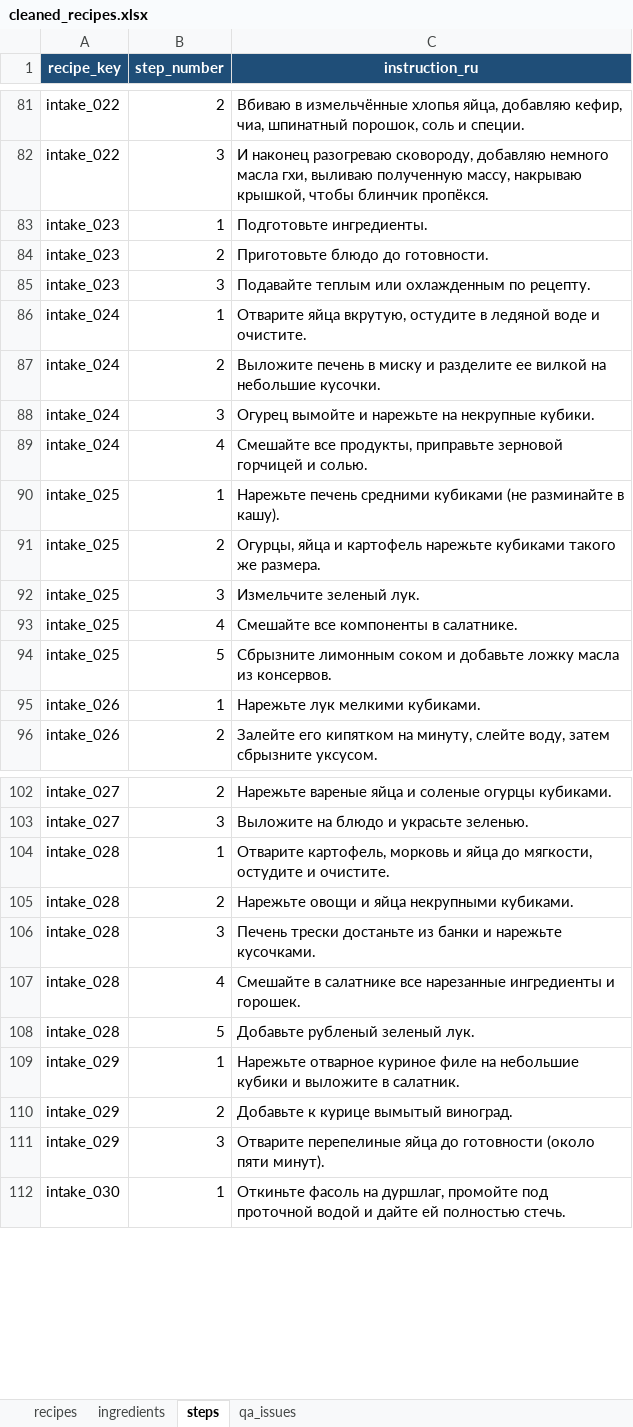
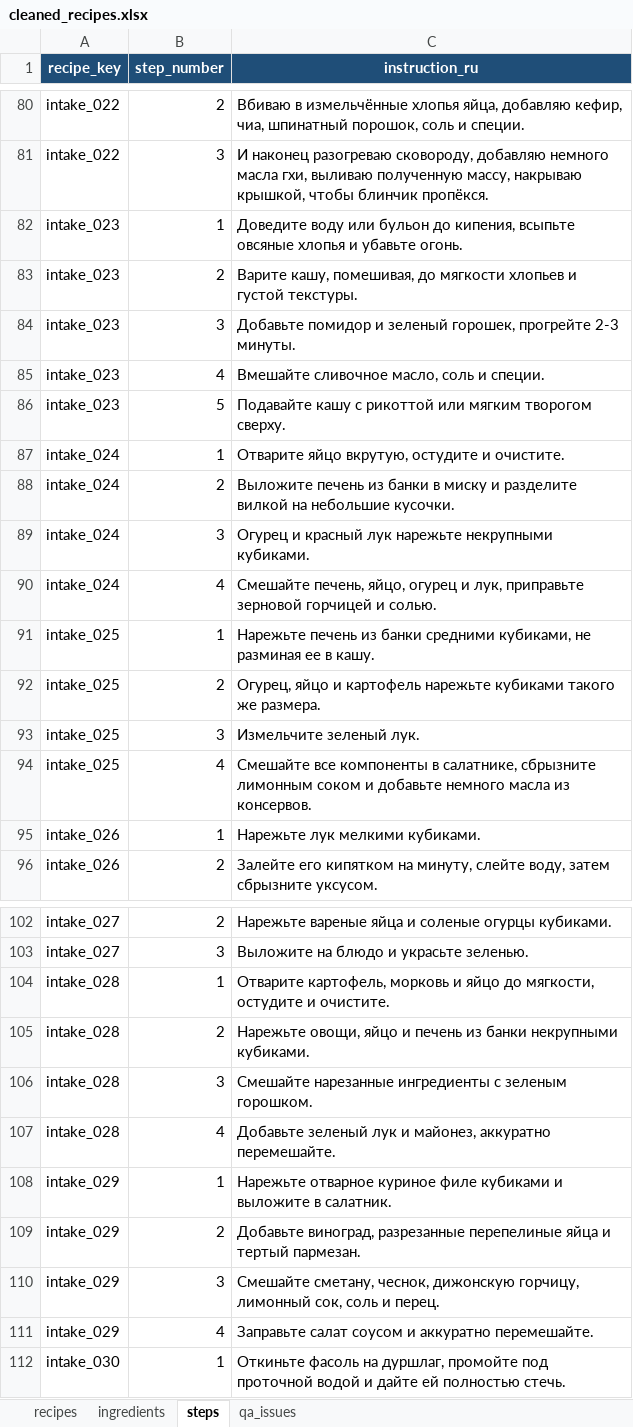
Before and after one commit to nikapivovarova-web/diet-bot, an Excel workbook: tmp/recipe_intake/cleaned_recipes.xlsx, sheet steps, drawn as a sheet; only a part is shown, gaps mark what is left out; values as stored, in another font and other column widths than the file's, no borders; table styles not drawn; removed rows and columns are numbered as before the commit, all else as after; the diff covers the shown part only; the diff names each change by its address in the sheet, - before the commit and + after, or states it on an @@ line.

```diff
--- a/tmp/recipe_intake/cleaned_recipes.xlsx (sheet steps)
+++ b/tmp/recipe_intake/cleaned_recipes.xlsx (sheet steps)
-C82 (instruction_ru): Подготовьте ингредиенты.
+C82 (instruction_ru): Доведите воду или бульон до кипения, всыпьте овсяные хлопья и убавьте огонь.
-C83 (instruction_ru): Приготовьте блюдо до готовности.
+C83 (instruction_ru): Варите кашу, помешивая, до мягкости хлопьев и густой текстуры.
-C84 (instruction_ru): Подавайте теплым или охлажденным по рецепту.
+C84 (instruction_ru): Добавьте помидор и зеленый горошек, прогрейте 2-3 минуты.
+row 85: intake_023 | 4 | Вмешайте сливочное масло, соль и специи.
+row 86: intake_023 | 5 | Подавайте кашу с рикоттой или мягким творогом сверху.
-C87 (instruction_ru): Отварите яйца вкрутую, остудите в ледяной воде и очистите.
+C87 (instruction_ru): Отварите яйцо вкрутую, остудите и очистите.
-C88 (instruction_ru): Выложите печень в миску и разделите ее вилкой на…
+C88 (instruction_ru): Выложите печень из банки в миску и разделите вилкой на…
-C89 (instruction_ru): Огурец вымойте и нарежьте на некрупные кубики.
+C89 (instruction_ru): Огурец и красный лук нарежьте некрупными кубиками.
-C90 (instruction_ru): Смешайте все продукты, приправьте зерновой…
+C90 (instruction_ru): Смешайте печень, яйцо, огурец и лук, приправьте зерновой…
-C91 (instruction_ru): Нарежьте печень средними кубиками (не разминайте в кашу).
+C91 (instruction_ru): Нарежьте печень из банки средними кубиками, не разминая ее в кашу.
-C92 (instruction_ru): Огурцы, яйца и картофель…
+C92 (instruction_ru): Огурец, яйцо и картофель…
-C94 (instruction_ru): …компоненты в салатнике.
+C94 (instruction_ru): …компоненты в салатнике, сбрызните лимонным соком и добавьте немного масла из консервов.
-row 94: intake_025 | 5 | Сбрызните лимонным соком и добавьте ложку масла из консервов.
-C104 (instruction_ru): …морковь и яйца до мягкости,…
+C104 (instruction_ru): …морковь и яйцо до мягкости,…
-C105 (instruction_ru): Нарежьте овощи и яйца некрупными кубиками.
+C105 (instruction_ru): Нарежьте овощи, яйцо и печень из банки некрупными кубиками.
-C106 (instruction_ru): Печень трески достаньте из банки и нарежьте кусочками.
+C106 (instruction_ru): Смешайте нарезанные ингредиенты с зеленым горошком.
-C107 (instruction_ru): Смешайте в салатнике все нарезанные ингредиенты и горошек.
+C107 (instruction_ru): Добавьте зеленый лук и майонез, аккуратно перемешайте.
-row 108: intake_028 | 5 | Добавьте рубленый зеленый лук.
-C108 (instruction_ru): …куриное филе на небольшие кубики и выложите…
+C108 (instruction_ru): …куриное филе кубиками и выложите…
-C109 (instruction_ru): Добавьте к курице вымытый виноград.
+C109 (instruction_ru): Добавьте виноград, разрезанные перепелиные яйца и тертый пармезан.
-C110 (instruction_ru): Отварите перепелиные яйца до готовности (около пяти минут).
+C110 (instruction_ru): Смешайте сметану, чеснок, дижонскую горчицу, лимонный сок, соль и перец.
+row 111: intake_029 | 4 | Заправьте салат соусом и аккуратно перемешайте.
```
Also changed, not shown: 10 added rows, 3 removed rows and 79 edited cells elsewhere in this sheet, sheet ingredients, sheet qa_issues, sheet recipes, 1 other file.
